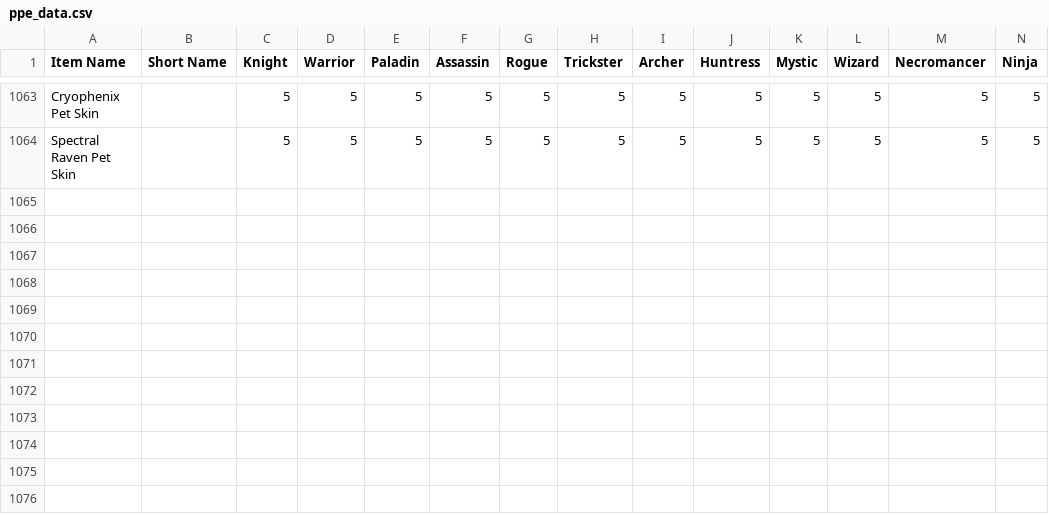
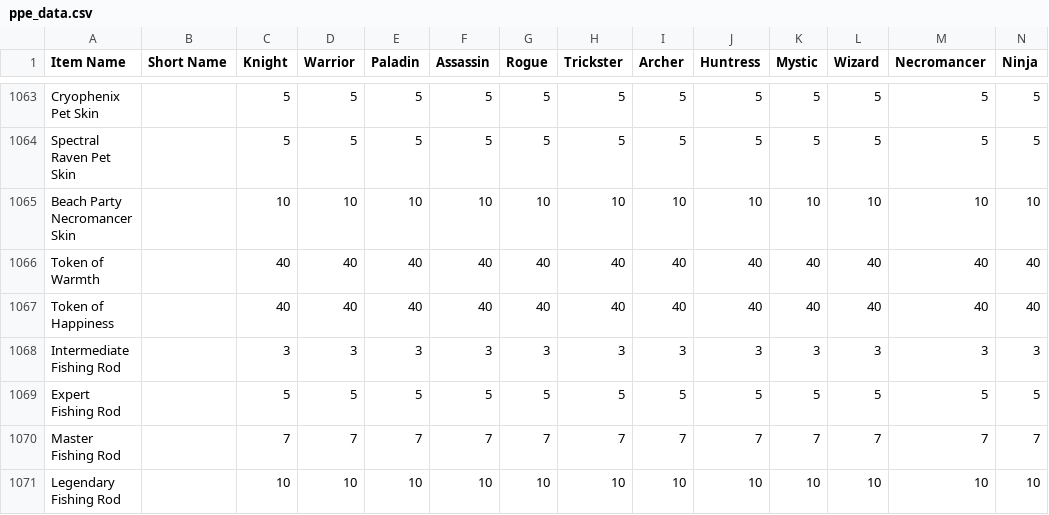
Before and after one commit to Sanketh7/contest-bot, a CSV file: ppe_data.csv, drawn as a sheet; only a part is shown, gaps mark what is left out; rows hold the shown columns only; the diff names each change by its address in the sheet, - before the commit and + after, or states it on an @@ line.

Commit message:
Update ppe_data.csv

```diff
--- a/ppe_data.csv
+++ b/ppe_data.csv
+row 1065: Beach Party Necromancer Skin |  | 10 | 10 | 10 | 10 | 10 | 10 | 10 | 10 | 10 | 10 | 10 | 10
+row 1066: Token of Warmth |  | 40 | 40 | 40 | 40 | 40 | 40 | 40 | 40 | 40 | 40 | 40 | 40
+row 1067: Token of Happiness |  | 40 | 40 | 40 | 40 | 40 | 40 | 40 | 40 | 40 | 40 | 40 | 40
+row 1068: Intermediate Fishing Rod |  | 3 | 3 | 3 | 3 | 3 | 3 | 3 | 3 | 3 | 3 | 3 | 3
+row 1069: Expert Fishing Rod |  | 5 | 5 | 5 | 5 | 5 | 5 | 5 | 5 | 5 | 5 | 5 | 5
+row 1070: Master Fishing Rod |  | 7 | 7 | 7 | 7 | 7 | 7 | 7 | 7 | 7 | 7 | 7 | 7
+row 1071: Legendary Fishing Rod |  | 10 | 10 | 10 | 10 | 10 | 10 | 10 | 10 | 10 | 10 | 10 | 10
```
